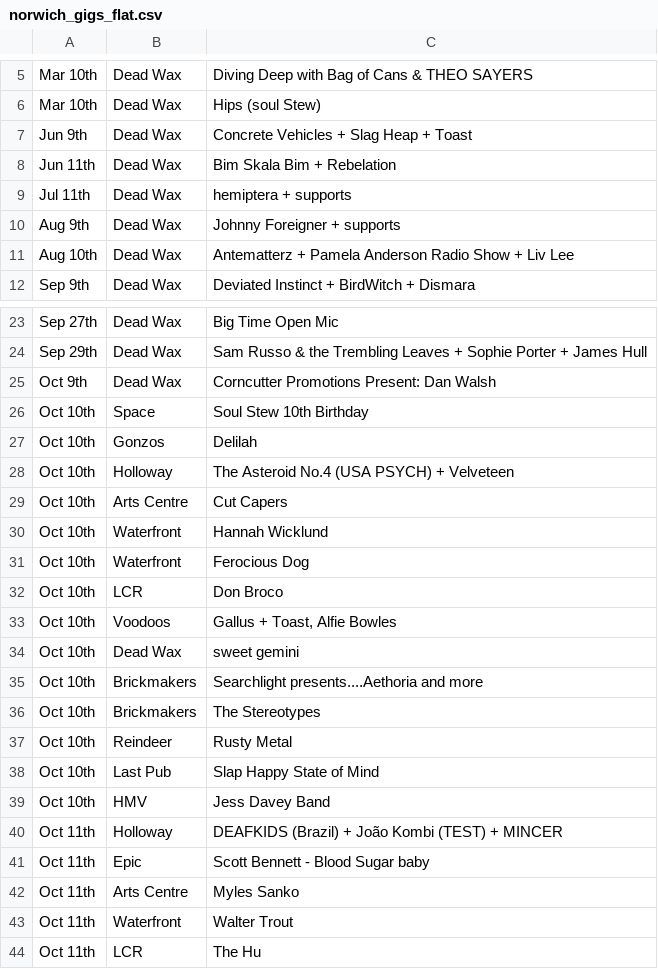
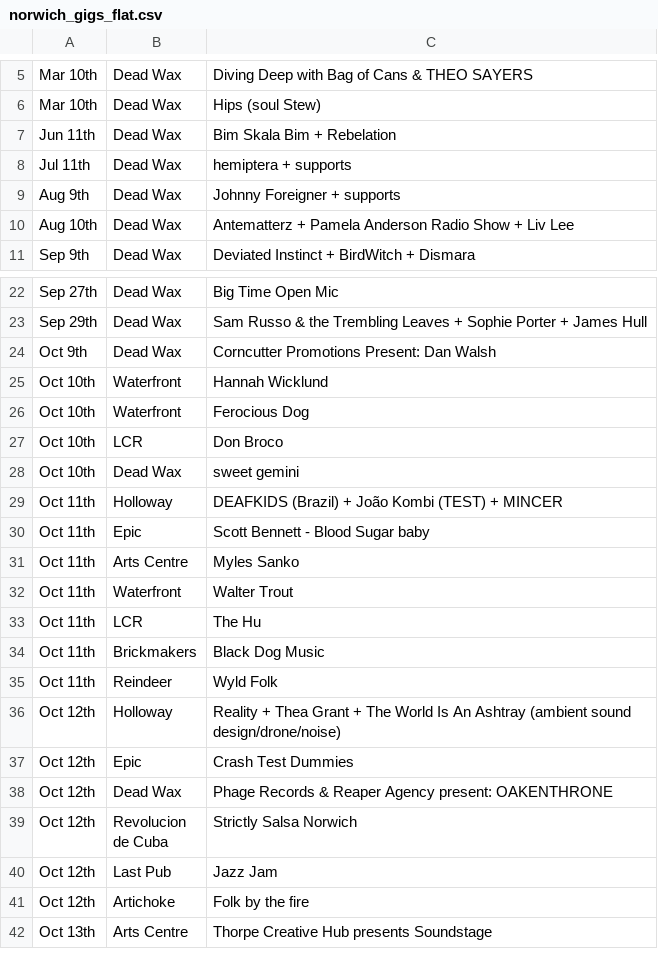
Before and after one commit to nathankjw/GigsNorwich-scraper, a CSV file: scraped_data/norwich_gigs_flat.csv, drawn as a sheet; only a part is shown, gaps mark what is left out; the shorter side is filled out with more unchanged rows; the diff names each change by its address in the sheet, - before the commit and + after, or states it on an @@ line.

```diff
--- a/scraped_data/norwich_gigs_flat.csv
+++ b/scraped_data/norwich_gigs_flat.csv
-row 7: Jun 9th | Dead Wax | Concrete Vehicles + Slag Heap + Toast
-row 26: Oct 10th | Space | Soul Stew 10th Birthday
-row 27: Oct 10th | Gonzos | Delilah
-row 28: Oct 10th | Holloway | The Asteroid No.4 (USA PSYCH) + Velveteen
-row 29: Oct 10th | Arts Centre | Cut Capers
-row 33: Oct 10th | Voodoos | Gallus + Toast, Alfie Bowles
-row 35: Oct 10th | Brickmakers | Searchlight presents....Aethoria and more
-row 36: Oct 10th | Brickmakers | The Stereotypes
-row 37: Oct 10th | Reindeer | Rusty Metal
-row 38: Oct 10th | Last Pub | Slap Happy State of Mind
-row 39: Oct 10th | HMV | Jess Davey Band
```
Also changed, not shown: scraped_data/norwich_gigs.csv, 1 other file.
